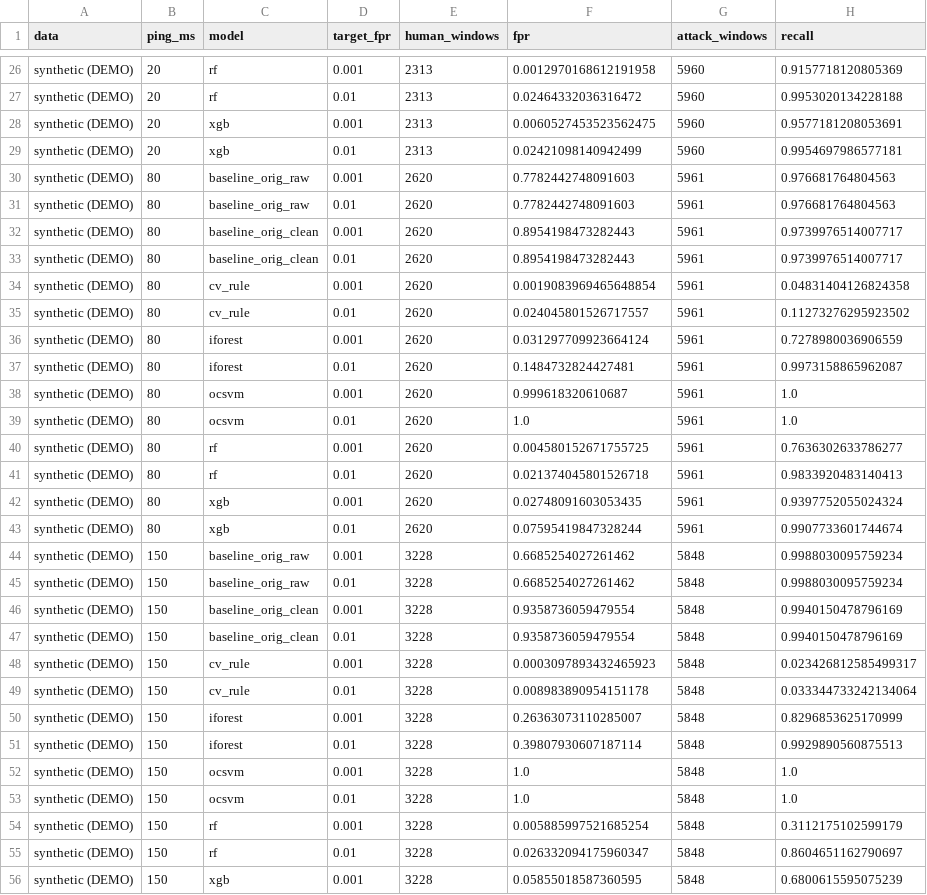
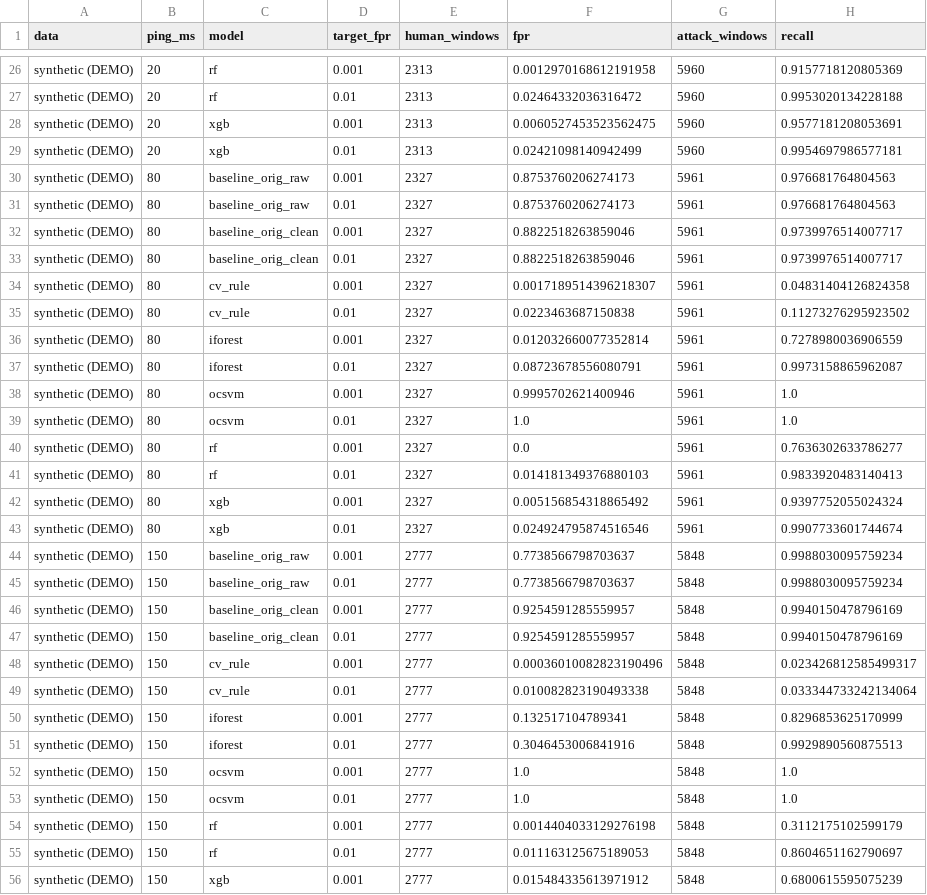
Before and after one commit to Alexramirezzz/TFG-AntiCheat-ServerSide, a CSV file: ml/results/tables/lag_synthetic.csv, drawn as a sheet; only a part is shown, gaps mark what is left out; the diff covers the shown part only.

```diff
--- a/ml/results/tables/lag_synthetic.csv
+++ b/ml/results/tables/lag_synthetic.csv
@@ -29,28 +29,28 @@ synthetic (DEMO),20,xgb,0.001,2313,0.0060527453523562475,5960,0.9577181208053691
 synthetic (DEMO),20,xgb,0.01,2313,0.02421098140942499,5960,0.9954697986577181
-synthetic (DEMO),80,baseline_orig_raw,0.001,2620,0.7782442748091603,5961,0.976681764804563
-synthetic (DEMO),80,baseline_orig_raw,0.01,2620,0.7782442748091603,5961,0.976681764804563
-synthetic (DEMO),80,baseline_orig_clean,0.001,2620,0.8954198473282443,5961,0.9739976514007717
-synthetic (DEMO),80,baseline_orig_clean,0.01,2620,0.8954198473282443,5961,0.9739976514007717
-synthetic (DEMO),80,cv_rule,0.001,2620,0.0019083969465648854,5961,0.04831404126824358
-synthetic (DEMO),80,cv_rule,0.01,2620,0.024045801526717557,5961,0.11273276295923502
-synthetic (DEMO),80,iforest,0.001,2620,0.031297709923664124,5961,0.7278980036906559
-synthetic (DEMO),80,iforest,0.01,2620,0.1484732824427481,5961,0.9973158865962087
-synthetic (DEMO),80,ocsvm,0.001,2620,0.999618320610687,5961,1.0
-synthetic (DEMO),80,ocsvm,0.01,2620,1.0,5961,1.0
-synthetic (DEMO),80,rf,0.001,2620,0.004580152671755725,5961,0.7636302633786277
-synthetic (DEMO),80,rf,0.01,2620,0.021374045801526718,5961,0.9833920483140413
-synthetic (DEMO),80,xgb,0.001,2620,0.02748091603053435,5961,0.9397752055024324
-synthetic (DEMO),80,xgb,0.01,2620,0.07595419847328244,5961,0.9907733601744674
-synthetic (DEMO),150,baseline_orig_raw,0.001,3228,0.6685254027261462,5848,0.9988030095759234
-synthetic (DEMO),150,baseline_orig_raw,0.01,3228,0.6685254027261462,5848,0.9988030095759234
-synthetic (DEMO),150,baseline_orig_clean,0.001,3228,0.9358736059479554,5848,0.9940150478796169
-synthetic (DEMO),150,baseline_orig_clean,0.01,3228,0.9358736059479554,5848,0.9940150478796169
-synthetic (DEMO),150,cv_rule,0.001,3228,0.0003097893432465923,5848,0.023426812585499317
-synthetic (DEMO),150,cv_rule,0.01,3228,0.008983890954151178,5848,0.033344733242134064
-synthetic (DEMO),150,iforest,0.001,3228,0.26363073110285007,5848,0.8296853625170999
-synthetic (DEMO),150,iforest,0.01,3228,0.39807930607187114,5848,0.9929890560875513
-synthetic (DEMO),150,ocsvm,0.001,3228,1.0,5848,1.0
-synthetic (DEMO),150,ocsvm,0.01,3228,1.0,5848,1.0
-synthetic (DEMO),150,rf,0.001,3228,0.005885997521685254,5848,0.3112175102599179
-synthetic (DEMO),150,rf,0.01,3228,0.026332094175960347,5848,0.8604651162790697
-synthetic (DEMO),150,xgb,0.001,3228,0.05855018587360595,5848,0.6800615595075239
+synthetic (DEMO),80,baseline_orig_raw,0.001,2327,0.8753760206274173,5961,0.976681764804563
+synthetic (DEMO),80,baseline_orig_raw,0.01,2327,0.8753760206274173,5961,0.976681764804563
+synthetic (DEMO),80,baseline_orig_clean,0.001,2327,0.8822518263859046,5961,0.9739976514007717
+synthetic (DEMO),80,baseline_orig_clean,0.01,2327,0.8822518263859046,5961,0.9739976514007717
+synthetic (DEMO),80,cv_rule,0.001,2327,0.0017189514396218307,5961,0.04831404126824358
+synthetic (DEMO),80,cv_rule,0.01,2327,0.0223463687150838,5961,0.11273276295923502
+synthetic (DEMO),80,iforest,0.001,2327,0.012032660077352814,5961,0.7278980036906559
+synthetic (DEMO),80,iforest,0.01,2327,0.08723678556080791,5961,0.9973158865962087
+synthetic (DEMO),80,ocsvm,0.001,2327,0.9995702621400946,5961,1.0
+synthetic (DEMO),80,ocsvm,0.01,2327,1.0,5961,1.0
+synthetic (DEMO),80,rf,0.001,2327,0.0,5961,0.7636302633786277
+synthetic (DEMO),80,rf,0.01,2327,0.014181349376880103,5961,0.9833920483140413
+synthetic (DEMO),80,xgb,0.001,2327,0.005156854318865492,5961,0.9397752055024324
+synthetic (DEMO),80,xgb,0.01,2327,0.024924795874516546,5961,0.9907733601744674
+synthetic (DEMO),150,baseline_orig_raw,0.001,2777,0.7738566798703637,5848,0.9988030095759234
+synthetic (DEMO),150,baseline_orig_raw,0.01,2777,0.7738566798703637,5848,0.9988030095759234
+synthetic (DEMO),150,baseline_orig_clean,0.001,2777,0.9254591285559957,5848,0.9940150478796169
+synthetic (DEMO),150,baseline_orig_clean,0.01,2777,0.9254591285559957,5848,0.9940150478796169
+synthetic (DEMO),150,cv_rule,0.001,2777,0.00036010082823190496,5848,0.023426812585499317
+synthetic (DEMO),150,cv_rule,0.01,2777,0.010082823190493338,5848,0.033344733242134064
+synthetic (DEMO),150,iforest,0.001,2777,0.132517104789341,5848,0.8296853625170999
+synthetic (DEMO),150,iforest,0.01,2777,0.3046453006841916,5848,0.9929890560875513
+synthetic (DEMO),150,ocsvm,0.001,2777,1.0,5848,1.0
+synthetic (DEMO),150,ocsvm,0.01,2777,1.0,5848,1.0
+synthetic (DEMO),150,rf,0.001,2777,0.0014404033129276198,5848,0.3112175102599179
+synthetic (DEMO),150,rf,0.01,2777,0.011163125675189053,5848,0.8604651162790697
+synthetic (DEMO),150,xgb,0.001,2777,0.015484335613971912,5848,0.6800615595075239
```
Also changed, not shown: 27 edited cells elsewhere in this file, ml/results/tables/adversarial_round1_metrics.csv, ml/results/tables/cv_synthetic_count_metrics.csv, 12 other files.
